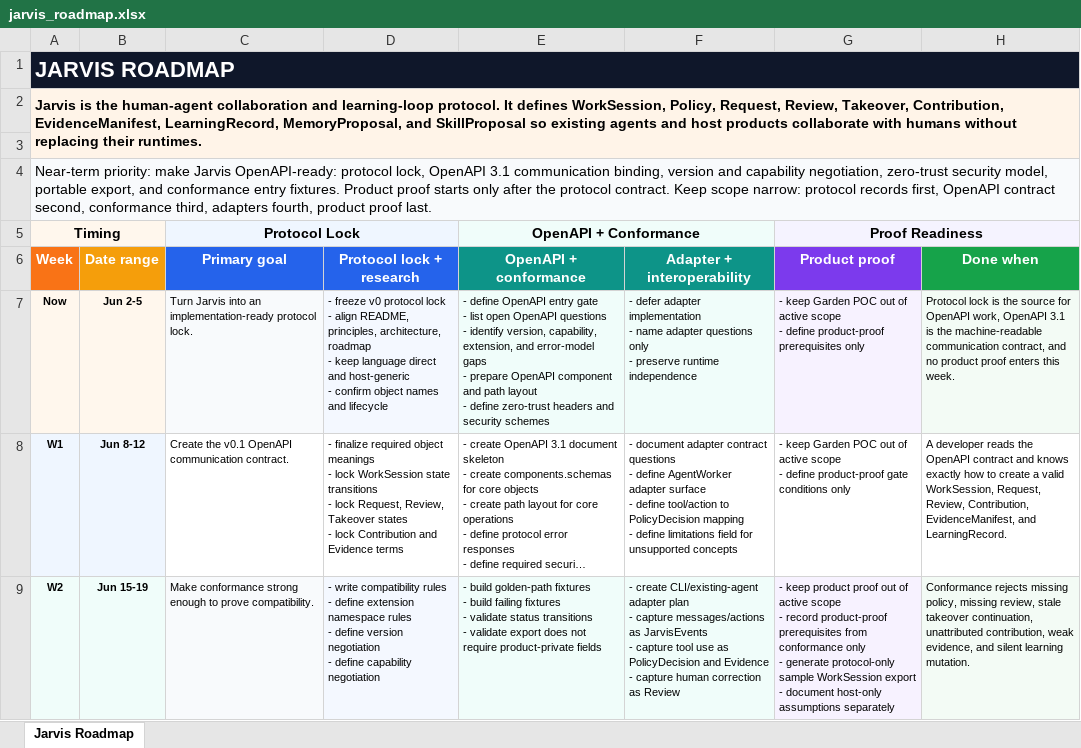
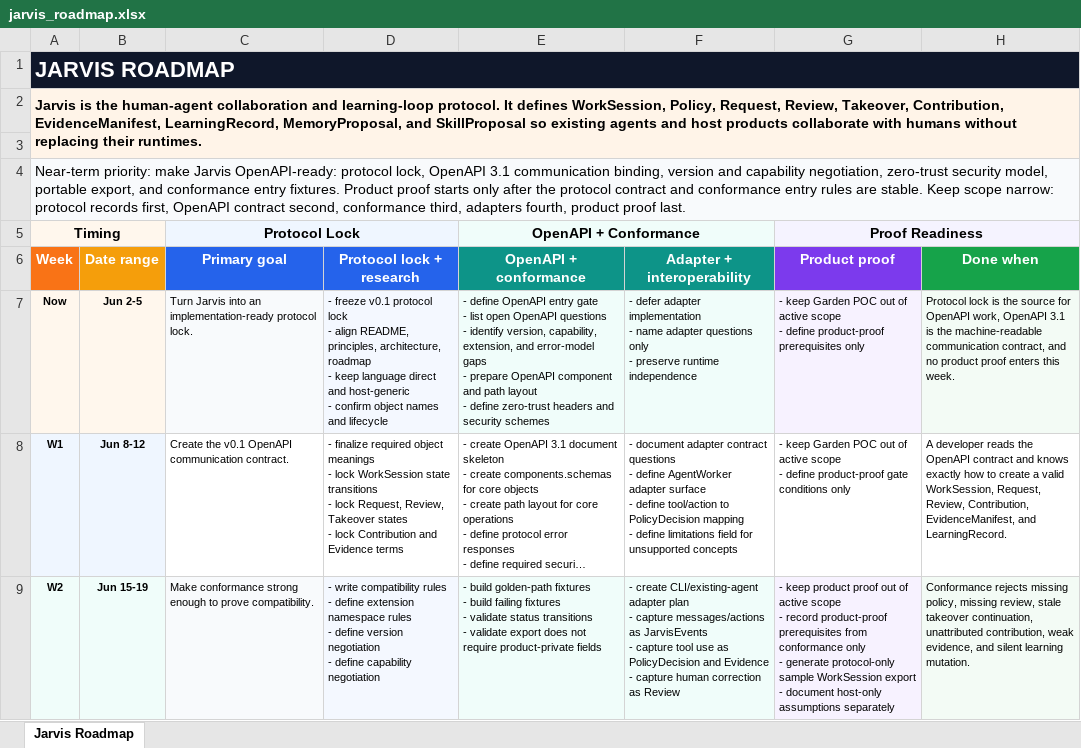
Before and after one commit to Flow-Research/jarvis, an Excel workbook: docs/planning/sheets/jarvis_roadmap.xlsx, sheet Jarvis Roadmap, drawn as a sheet; only a part is shown; long unchanged cells end in …; values as stored, in another font and other column widths than the file's, no borders; the diff names each change by its address in the sheet, - before the commit and + after, or states it on an @@ line.

Commit message:
Address protocol boundary review findings

```diff
--- a/docs/planning/sheets/jarvis_roadmap.xlsx (sheet Jarvis Roadmap)
+++ b/docs/planning/sheets/jarvis_roadmap.xlsx (sheet Jarvis Roadmap)
-A4 (Week): …the protocol contract. Keep scope…
+A4 (Week): …the protocol contract and conformance entry rules are stable. Keep scope…
-D7 (Protocol lock + research): - freeze v0 protocol lock…
+D7 (Protocol lock + research): - freeze v0.1 protocol lock…
```
Also changed, not shown: 14 other files.
